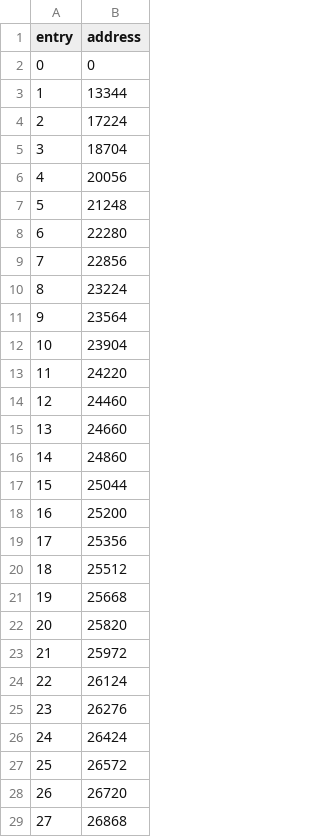
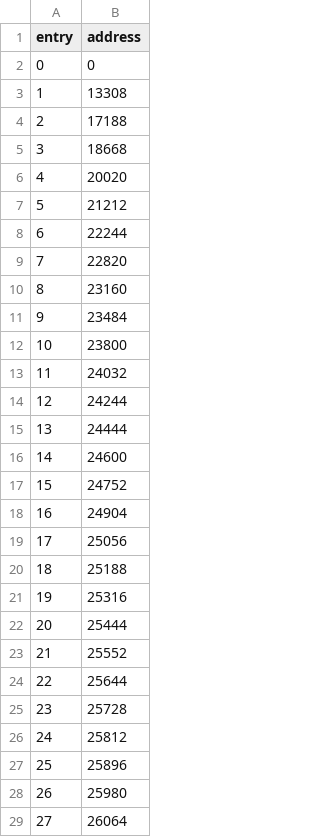
Before and after one commit to libhal/libhal-exceptions, a CSV file: benchmark/table_graph.csv, drawn as a sheet; only a part is shown; the diff covers the shown part only; the diff names each change by its address in the sheet, - before the commit and + after, or states it on an @@ line.

Commit message:
:white_check_mark: Many changes to benchmarks (#101)
* :white_check_mark: Many changes to benchmarks

- Support and test lpc4078
- Add benchmarks that uses empty strings (way worse than returning data)

* :bug: Fix de-duplication from prel31 offsets

* Remove instrumentation (saves 4us on stm32f103c8)

```diff
--- a/benchmark/table_graph.csv
+++ b/benchmark/table_graph.csv
-B3 (address): 13344
+B3 (address): 13308
-B4 (address): 17224
+B4 (address): 17188
-B5 (address): 18704
+B5 (address): 18668
-B6 (address): 20056
+B6 (address): 20020
-B7 (address): 21248
+B7 (address): 21212
-B8 (address): 22280
+B8 (address): 22244
-B9 (address): 22856
+B9 (address): 22820
-B10 (address): 23224
+B10 (address): 23160
-B11 (address): 23564
+B11 (address): 23484
-B12 (address): 23904
+B12 (address): 23800
-B13 (address): 24220
+B13 (address): 24032
-B14 (address): 24460
+B14 (address): 24244
-B15 (address): 24660
+B15 (address): 24444
-B16 (address): 24860
+B16 (address): 24600
-B17 (address): 25044
+B17 (address): 24752
-B18 (address): 25200
+B18 (address): 24904
-B19 (address): 25356
+B19 (address): 25056
-B20 (address): 25512
+B20 (address): 25188
-B21 (address): 25668
+B21 (address): 25316
-B22 (address): 25820
+B22 (address): 25444
-B23 (address): 25972
+B23 (address): 25552
-B24 (address): 26124
+B24 (address): 25644
-B25 (address): 26276
+B25 (address): 25728
-B26 (address): 26424
+B26 (address): 25812
-B27 (address): 26572
+B27 (address): 25896
-B28 (address): 26720
+B28 (address): 25980
-B29 (address): 26868
+B29 (address): 26064
```
Also changed, not shown: 19 added rows, 122 edited cells and row numbers in column A elsewhere in this file, benchmark/generated_tests/nearpoint.cpp.csv, benchmark/test_order.csv, 17 other files.
